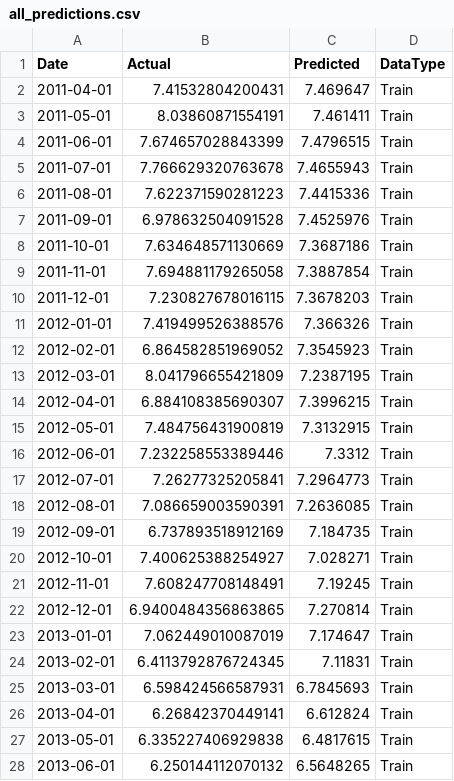
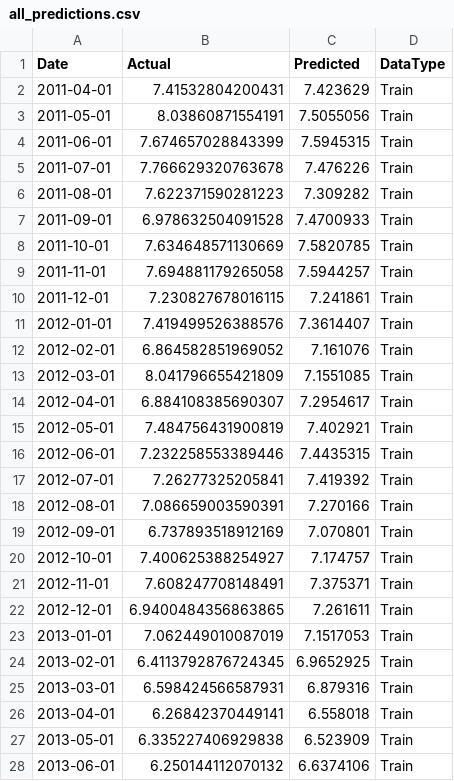
Before and after one commit to alteregoyishan/CASA0006_Assessment, a CSV file: data/lstm_by_cluster/cluster_2/all_predictions.csv, drawn as a sheet; only a part is shown; the diff covers the shown part only.

```diff
--- a/data/lstm_by_cluster/cluster_2/all_predictions.csv
+++ b/data/lstm_by_cluster/cluster_2/all_predictions.csv
@@ -1,28 +1,28 @@
 Date,Actual,Predicted,DataType
-2011-04-01,7.41532804200431,7.469647,Train
-2011-05-01,8.03860871554191,7.461411,Train
-2011-06-01,7.674657028843399,7.4796515,Train
-2011-07-01,7.766629320763678,7.4655943,Train
-2011-08-01,7.622371590281223,7.4415336,Train
-2011-09-01,6.978632504091528,7.4525976,Train
-2011-10-01,7.634648571130669,7.3687186,Train
-2011-11-01,7.694881179265058,7.3887854,Train
-2011-12-01,7.230827678016115,7.3678203,Train
-2012-01-01,7.419499526388576,7.366326,Train
-2012-02-01,6.864582851969052,7.3545923,Train
-2012-03-01,8.041796655421809,7.2387195,Train
-2012-04-01,6.884108385690307,7.3996215,Train
-2012-05-01,7.484756431900819,7.3132915,Train
-2012-06-01,7.232258553389446,7.3312,Train
-2012-07-01,7.26277325205841,7.2964773,Train
-2012-08-01,7.086659003590391,7.2636085,Train
-2012-09-01,6.737893518912169,7.184735,Train
-2012-10-01,7.400625388254927,7.028271,Train
-2012-11-01,7.608247708148491,7.19245,Train
-2012-12-01,6.9400484356863865,7.270814,Train
-2013-01-01,7.062449010087019,7.174647,Train
-2013-02-01,6.4113792876724345,7.11831,Train
-2013-03-01,6.598424566587931,6.7845693,Train
-2013-04-01,6.26842370449141,6.612824,Train
-2013-05-01,6.335227406929838,6.4817615,Train
-2013-06-01,6.250144112070132,6.5648265,Train
+2011-04-01,7.41532804200431,7.423629,Train
+2011-05-01,8.03860871554191,7.5055056,Train
+2011-06-01,7.674657028843399,7.5945315,Train
+2011-07-01,7.766629320763678,7.476226,Train
+2011-08-01,7.622371590281223,7.309282,Train
+2011-09-01,6.978632504091528,7.4700933,Train
+2011-10-01,7.634648571130669,7.5820785,Train
+2011-11-01,7.694881179265058,7.5944257,Train
+2011-12-01,7.230827678016115,7.241861,Train
+2012-01-01,7.419499526388576,7.3614407,Train
+2012-02-01,6.864582851969052,7.161076,Train
+2012-03-01,8.041796655421809,7.1551085,Train
+2012-04-01,6.884108385690307,7.2954617,Train
+2012-05-01,7.484756431900819,7.402921,Train
+2012-06-01,7.232258553389446,7.4435315,Train
+2012-07-01,7.26277325205841,7.419392,Train
+2012-08-01,7.086659003590391,7.270166,Train
+2012-09-01,6.737893518912169,7.070801,Train
+2012-10-01,7.400625388254927,7.174757,Train
+2012-11-01,7.608247708148491,7.375371,Train
+2012-12-01,6.9400484356863865,7.261611,Train
+2013-01-01,7.062449010087019,7.1517053,Train
+2013-02-01,6.4113792876724345,6.9652925,Train
+2013-03-01,6.598424566587931,6.879316,Train
+2013-04-01,6.26842370449141,6.558018,Train
+2013-05-01,6.335227406929838,6.523909,Train
+2013-06-01,6.250144112070132,6.6374106,Train
```
Also changed, not shown: 141 edited cells elsewhere in this file, data/lstm_by_cluster/cluster_1/all_predictions.csv, data/lstm_by_cluster/cluster_2/future_predictions.csv, 39 other files.
